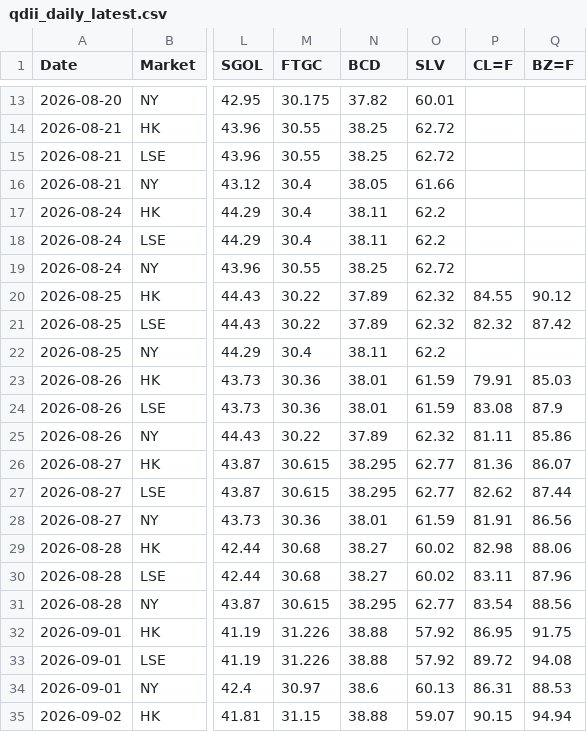
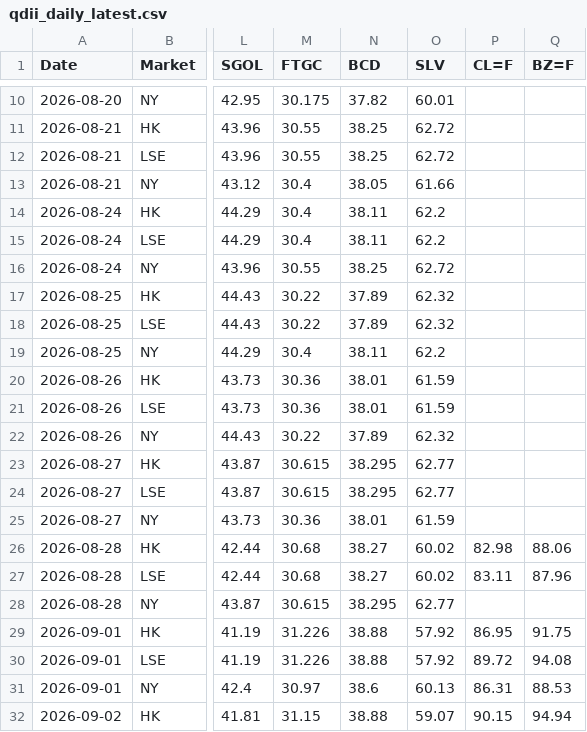
Before and after one commit to shichengchengya-web/iopv, a CSV file: output/qdii_daily_latest.csv, drawn as a sheet; only a part is shown, gaps mark what is left out; addresses are those after the commit; the diff covers the shown part only; the diff names each change by its address in the sheet, - before the commit and + after, or states it on an @@ line.

```diff
--- a/output/qdii_daily_latest.csv
+++ b/output/qdii_daily_latest.csv
-P17 (CL=F): 84.55
+P17 (CL=F): (empty)
-Q17 (BZ=F): 90.12
+Q17 (BZ=F): (empty)
-P18 (CL=F): 82.32
+P18 (CL=F): (empty)
-Q18 (BZ=F): 87.42
+Q18 (BZ=F): (empty)
-P20 (CL=F): 79.91
+P20 (CL=F): (empty)
-Q20 (BZ=F): 85.03
+Q20 (BZ=F): (empty)
-P21 (CL=F): 83.08
+P21 (CL=F): (empty)
-Q21 (BZ=F): 87.9
+Q21 (BZ=F): (empty)
-P22 (CL=F): 81.11
+P22 (CL=F): (empty)
-Q22 (BZ=F): 85.86
+Q22 (BZ=F): (empty)
-P23 (CL=F): 81.36
+P23 (CL=F): (empty)
-Q23 (BZ=F): 86.07
+Q23 (BZ=F): (empty)
-P24 (CL=F): 82.62
+P24 (CL=F): (empty)
-Q24 (BZ=F): 87.44
+Q24 (BZ=F): (empty)
-P25 (CL=F): 81.91
+P25 (CL=F): (empty)
-Q25 (BZ=F): 86.56
+Q25 (BZ=F): (empty)
-P28 (CL=F): 83.54
+P28 (CL=F): (empty)
-Q28 (BZ=F): 88.56
+Q28 (BZ=F): (empty)
```
Also changed, not shown: 6 added rows and 6 removed rows elsewhere in this file.
